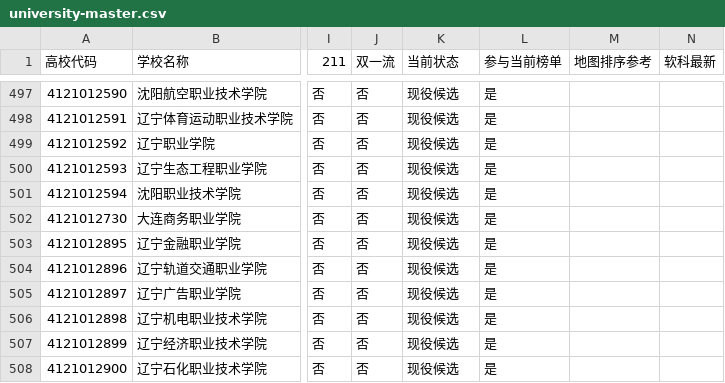
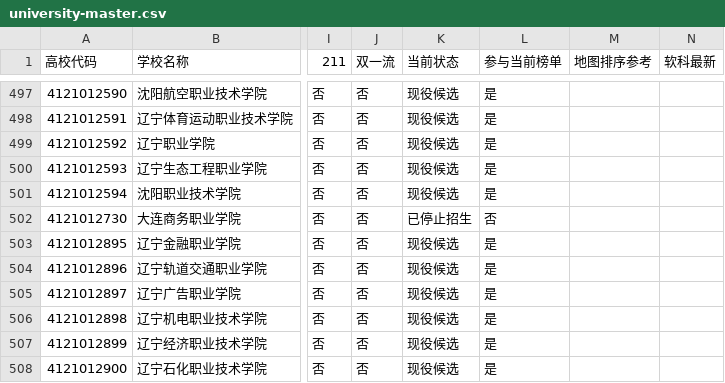
Before and after one commit to ProfessorZhi/china-university-atlas, a CSV file: reports/university-master.csv, drawn as a sheet; only a part is shown, gaps mark what is left out; the diff names each change by its address in the sheet, - before the commit and + after, or states it on an @@ line.

```diff
--- a/reports/university-master.csv
+++ b/reports/university-master.csv
-K502 (当前状态): 现役候选
+K502 (当前状态): 已停止招生
-L502 (参与当前榜单): 是
+L502 (参与当前榜单): 否
```
Also changed, not shown: reports/inactive-schools.csv, reports/province-coverage.csv, 5 other files.
